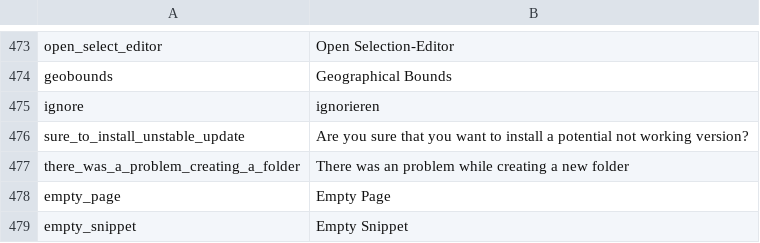
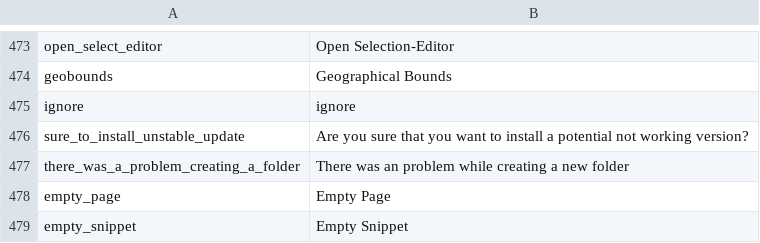
Before and after one commit to pimcore/pimcore, a CSV file: pimcore/config/texts/en.csv, drawn as a sheet; only a part is shown, gaps mark what is left out.

Commit message:
fixed obvious text error
git-svn-id: http://www.pimcore.org/svn/pimcore/private/core/trunk@2240 1f8fe7d8-47f0-464c-8d0a-336f4953ab05

```diff
--- a/pimcore/config/texts/en.csv
+++ b/pimcore/config/texts/en.csv
@@ -474,3 +474,3 @@
 "geobounds","Geographical Bounds"
-"ignore","ignorieren"
+"ignore","ignore"
 "sure_to_install_unstable_update","Are you sure that you want to install a potential not working version?"
```
